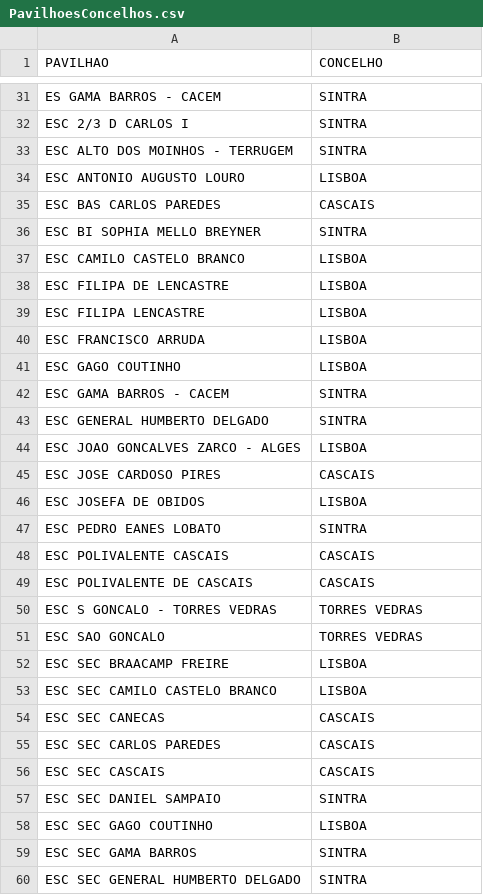
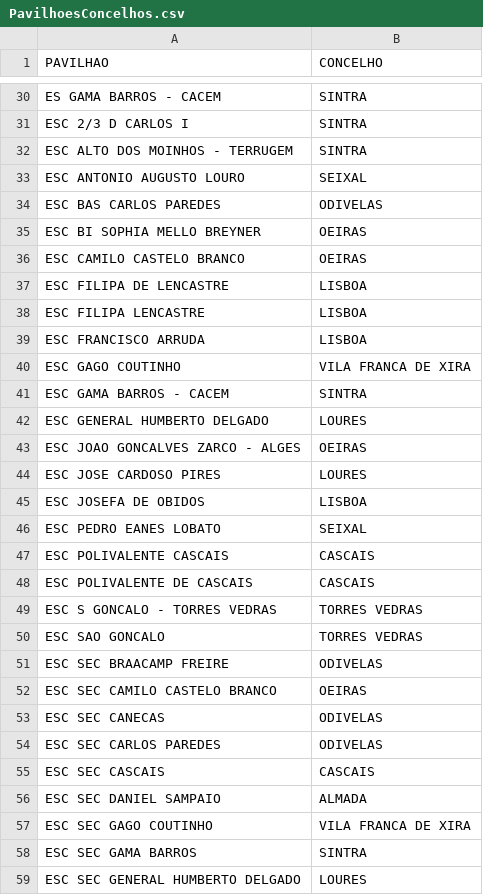
Before and after one commit to ABCjpcv/NOMEIA.ME, a CSV file: private/PavilhoesConcelhos.csv, drawn as a sheet; only a part is shown, gaps mark what is left out; the diff covers the shown part only.

```diff
--- a/private/PavilhoesConcelhos.csv
+++ b/private/PavilhoesConcelhos.csv
@@ -33,6 +32,6 @@ ESC 2/3 D CARLOS I;SINTRA
 ESC ALTO DOS MOINHOS - TERRUGEM;SINTRA
-ESC ANTONIO AUGUSTO LOURO;LISBOA
-ESC BAS CARLOS PAREDES;CASCAIS
-ESC BI SOPHIA MELLO BREYNER;SINTRA
-ESC CAMILO CASTELO BRANCO;LISBOA
+ESC ANTONIO AUGUSTO LOURO;SEIXAL
+ESC BAS CARLOS PAREDES;ODIVELAS
+ESC BI SOPHIA MELLO BREYNER;OEIRAS
+ESC CAMILO CASTELO BRANCO;OEIRAS
 ESC FILIPA DE LENCASTRE;LISBOA
@@ -40,9 +39,9 @@ ESC FILIPA LENCASTRE;LISBOA
 ESC FRANCISCO ARRUDA;LISBOA
-ESC GAGO COUTINHO;LISBOA
+ESC GAGO COUTINHO;VILA FRANCA DE XIRA
 ESC GAMA BARROS - CACEM;SINTRA
-ESC GENERAL HUMBERTO DELGADO;SINTRA
-ESC JOAO GONCALVES ZARCO - ALGES;LISBOA
-ESC JOSE CARDOSO PIRES;CASCAIS
+ESC GENERAL HUMBERTO DELGADO;LOURES
+ESC JOAO GONCALVES ZARCO - ALGES;OEIRAS
+ESC JOSE CARDOSO PIRES;LOURES
 ESC JOSEFA DE OBIDOS;LISBOA
-ESC PEDRO EANES LOBATO;SINTRA
+ESC PEDRO EANES LOBATO;SEIXAL
 ESC POLIVALENTE CASCAIS;CASCAIS
@@ -51,10 +50,10 @@ ESC S GONCALO - TORRES VEDRAS;TORRES VEDRAS
 ESC SAO GONCALO;TORRES VEDRAS
-ESC SEC BRAACAMP FREIRE;LISBOA
-ESC SEC CAMILO CASTELO BRANCO;LISBOA
-ESC SEC CANECAS;CASCAIS
-ESC SEC CARLOS PAREDES;CASCAIS
+ESC SEC BRAACAMP FREIRE;ODIVELAS
+ESC SEC CAMILO CASTELO BRANCO;OEIRAS
+ESC SEC CANECAS;ODIVELAS
+ESC SEC CARLOS PAREDES;ODIVELAS
 ESC SEC CASCAIS;CASCAIS
-ESC SEC DANIEL SAMPAIO;SINTRA
-ESC SEC GAGO COUTINHO;LISBOA
+ESC SEC DANIEL SAMPAIO;ALMADA
+ESC SEC GAGO COUTINHO;VILA FRANCA DE XIRA
 ESC SEC GAMA BARROS;SINTRA
-ESC SEC GENERAL HUMBERTO DELGADO;SINTRA
+ESC SEC GENERAL HUMBERTO DELGADO;LOURES
```
Also changed, not shown: 6 removed rows and 41 edited cells elsewhere in this file, private/ValorDeslocacoesRegionaisAVL.csv, private/ValorPremioAlimentacao.csv, 7 other files.
